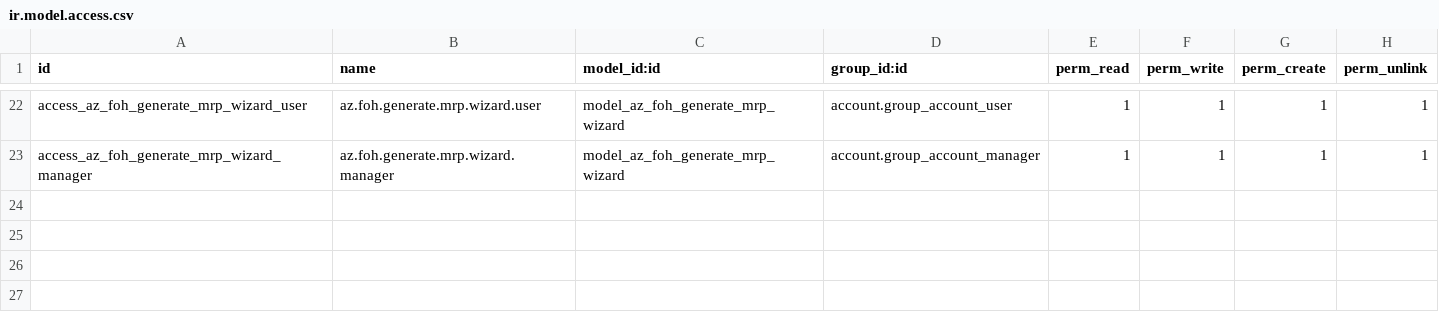
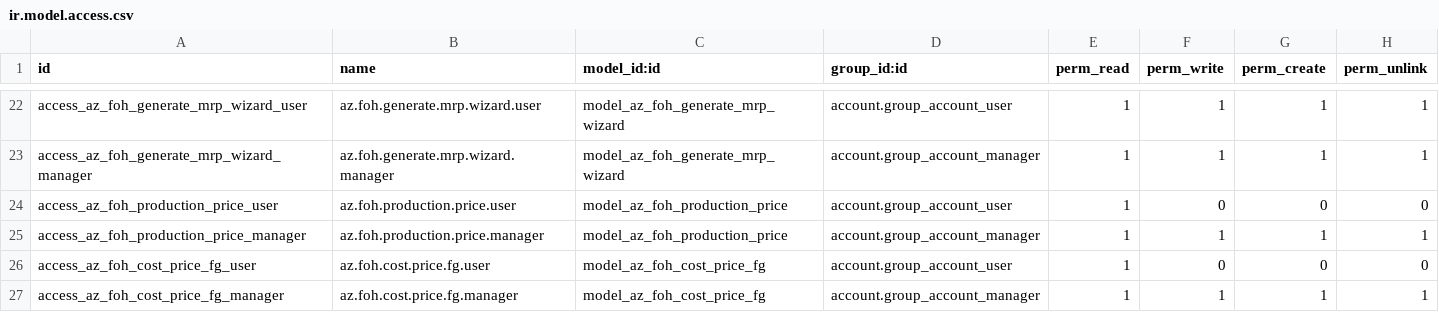
Before and after one commit to azizalyunanp/swa_acc, a CSV file: security/ir.model.access.csv, drawn as a sheet; only a part is shown, gaps mark what is left out.

Commit message:
feat: Introduce FOH production price and cost price FG models with related wizards and refactor existing FOH calculation wizards into a dedicated directory

```diff
--- a/security/ir.model.access.csv
+++ b/security/ir.model.access.csv
@@ -23 +23,5 @@ access_az_foh_generate_mrp_wizard_user,az.foh.generate.mrp.wizard.user,model_az_
 access_az_foh_generate_mrp_wizard_manager,az.foh.generate.mrp.wizard.manager,model_az_foh_generate_mrp_wizard,account.group_account_manager,1,1,1,1
+access_az_foh_production_price_user,az.foh.production.price.user,model_az_foh_production_price,account.group_account_user,1,0,0,0
+access_az_foh_production_price_manager,az.foh.production.price.manager,model_az_foh_production_price,account.group_account_manager,1,1,1,1
+access_az_foh_cost_price_fg_user,az.foh.cost.price.fg.user,model_az_foh_cost_price_fg,account.group_account_user,1,0,0,0
+access_az_foh_cost_price_fg_manager,az.foh.cost.price.fg.manager,model_az_foh_cost_price_fg,account.group_account_manager,1,1,1,1
```
Also changed, not shown: 21 other files.
